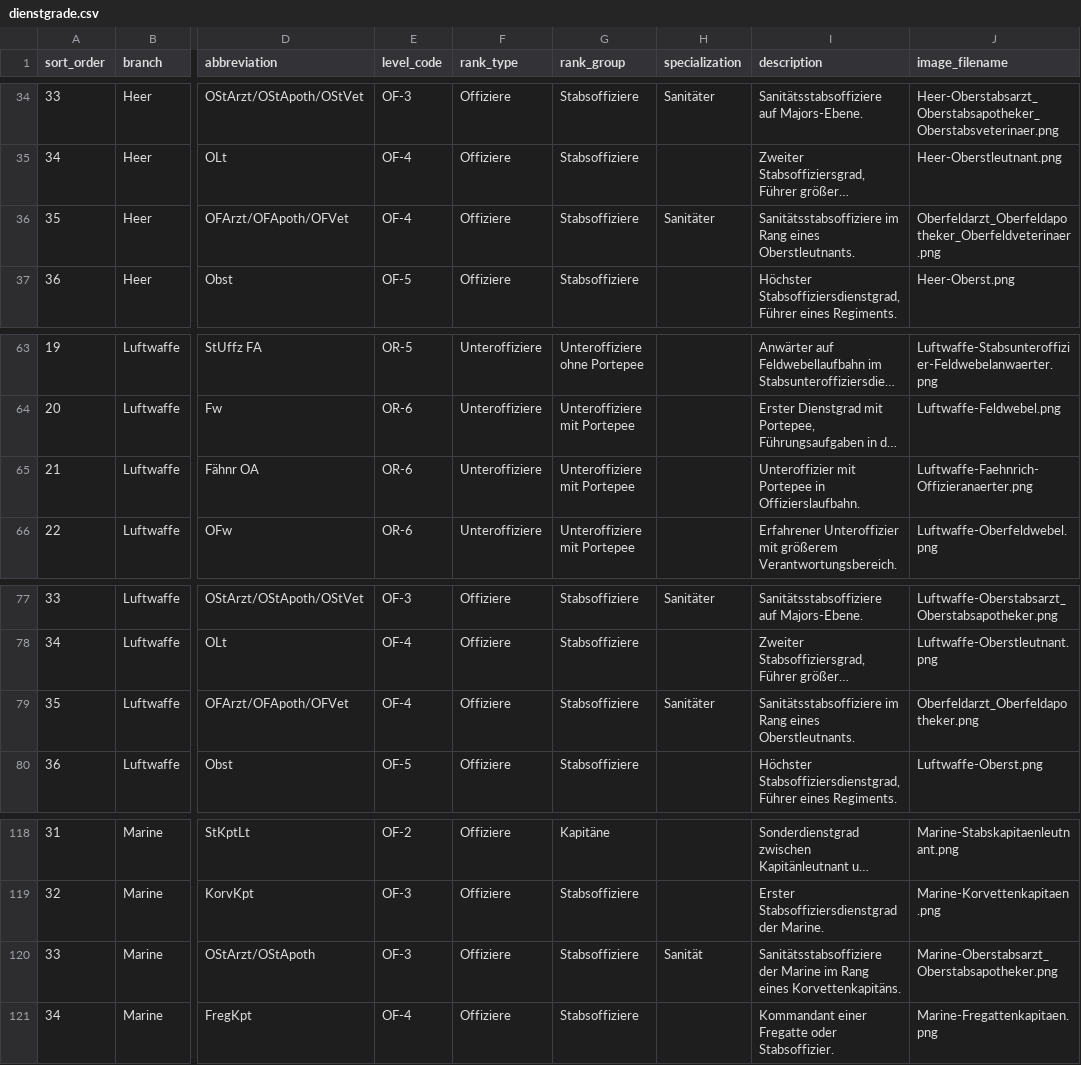
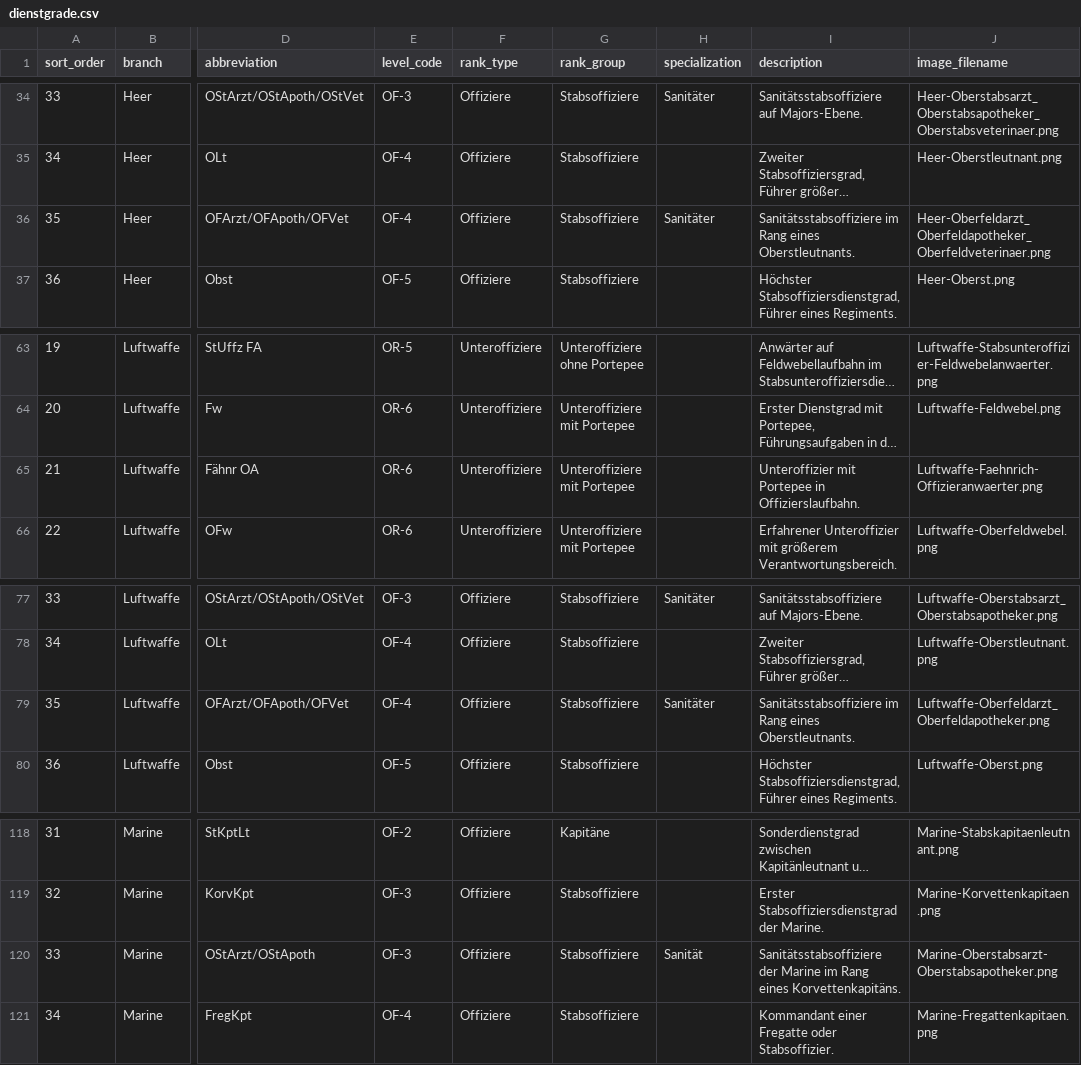
Before and after one commit to RathgebL/Bundeswehr-Dienstgrade, a CSV file: data/dienstgrade.csv, drawn as a sheet; only a part is shown, gaps mark what is left out; long unchanged cells end in …; the diff names each change by its address in the sheet, - before the commit and + after, or states it on an @@ line.

Commit message:
fix typos in dienstgrade.csv and the according images

```diff
--- a/data/dienstgrade.csv
+++ b/data/dienstgrade.csv
-J36 (image_filename): Oberfeldarzt_Oberfeldapotheker_Oberfeldveterinaer.png
+J36 (image_filename): Heer-Oberfeldarzt_Oberfeldapotheker_Oberfeldveterinaer.png
-J65 (image_filename): Luftwaffe-Faehnrich-Offizieranaerter.png
+J65 (image_filename): Luftwaffe-Faehnrich-Offizieranwaerter.png
-J79 (image_filename): Oberfeldarzt_Oberfeldapotheker.png
+J79 (image_filename): Luftwaffe-Oberfeldarzt_Oberfeldapotheker.png
-J120 (image_filename): Marine-Oberstabsarzt_Oberstabsapotheker.png
+J120 (image_filename): Marine-Oberstabsarzt-Oberstabsapotheker.png
```
Also changed, not shown: 6 other files.
